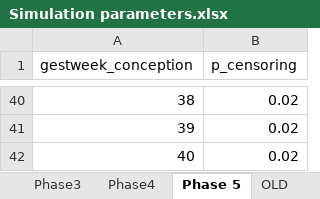
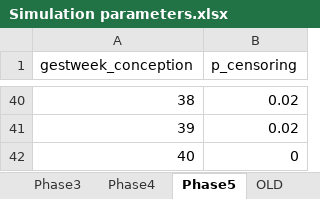
Before and after one commit to chasedlatour/Multiple_outcomes_pregnancy, an Excel workbook: Simulation parameters.xlsx, sheet Phase5, drawn as a sheet; only a part is shown, gaps mark what is left out; values as stored, in another font and other column widths than the file's, no borders; the diff names each change by its address in the sheet, - before the commit and + after, or states it on an @@ line.

Commit message:
Created R code to generate censoring events

```diff
--- a/Simulation parameters.xlsx (sheet Phase5)
+++ b/Simulation parameters.xlsx (sheet Phase5)
-sheet tab: Phase 5
+sheet tab: Phase5
-B42 (p_censoring): 0.02
+B42 (p_censoring): 0
```
Also changed, not shown: 2 other files.
